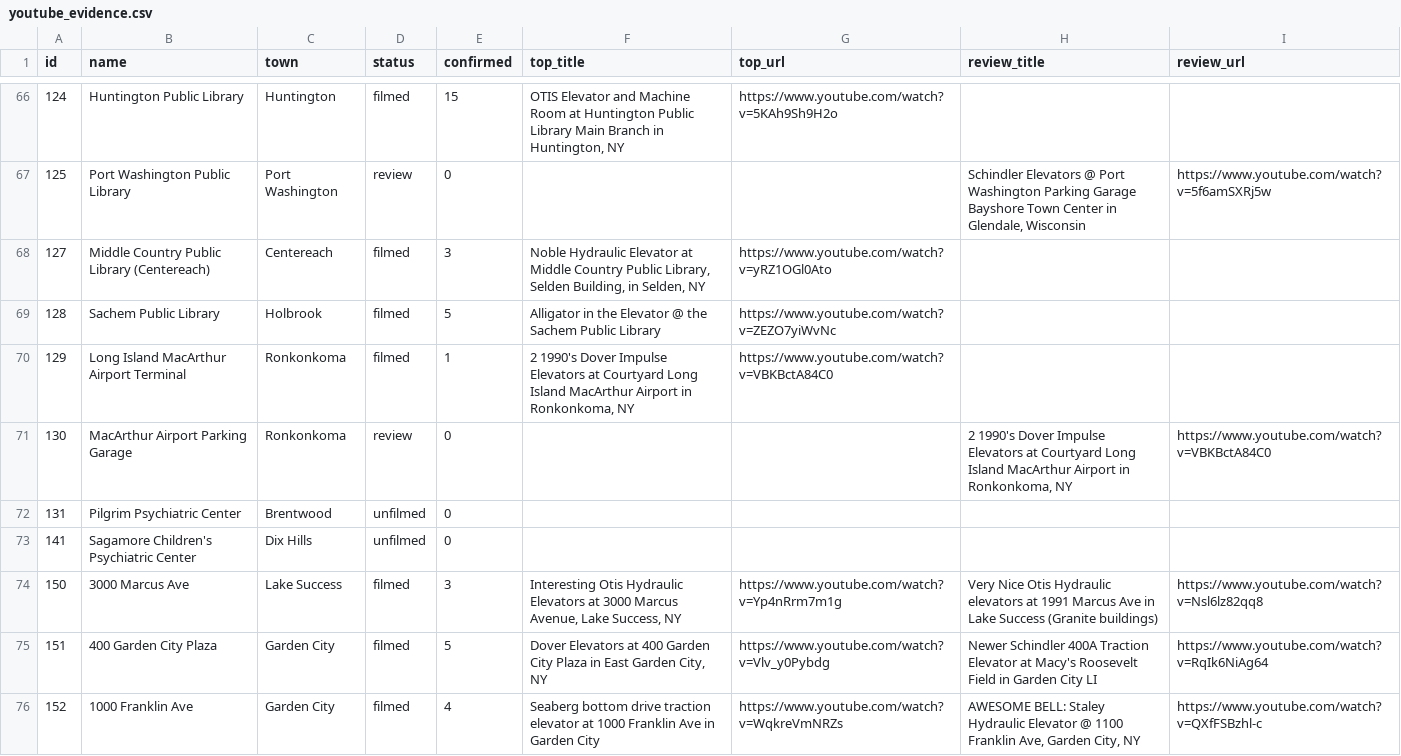
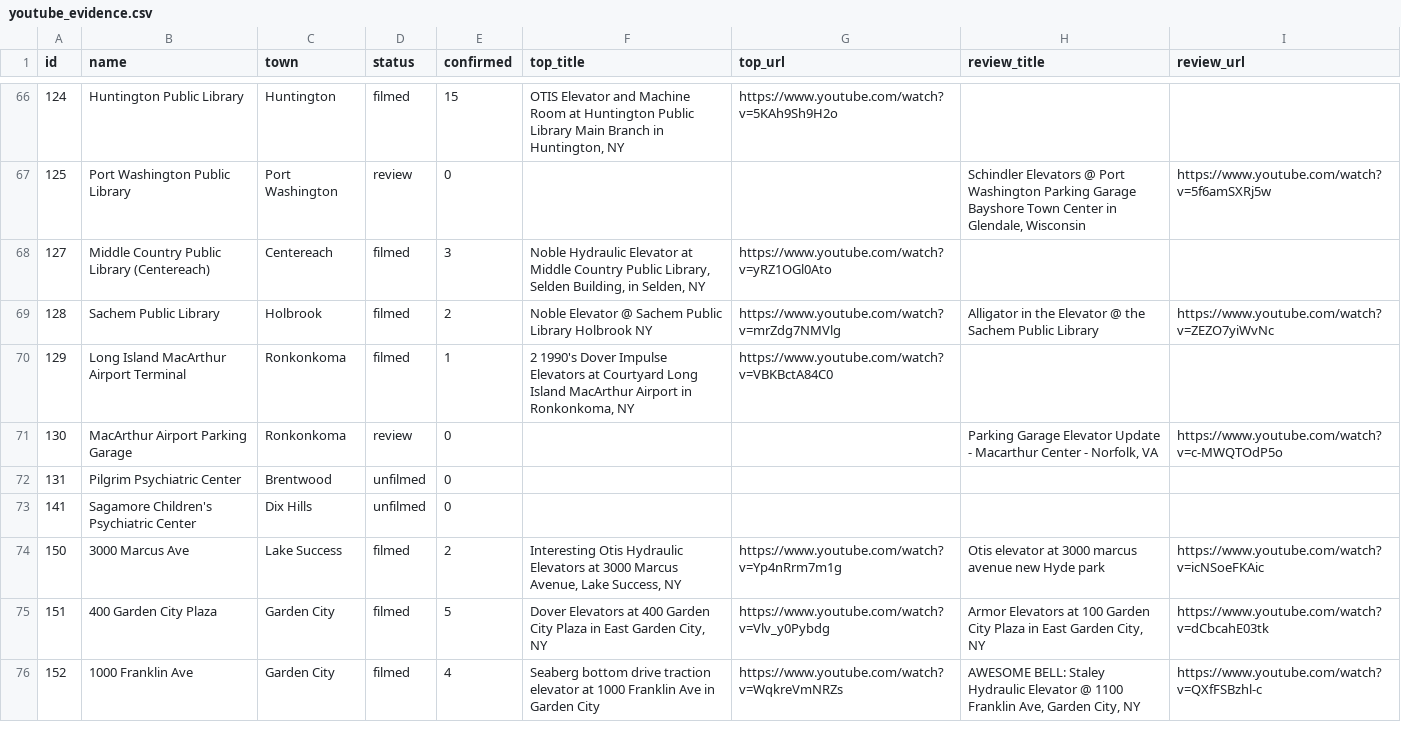
Before and after one commit to selinmutlu06/LiftSpot, a CSV file: scripts/youtube_evidence.csv, drawn as a sheet; only a part is shown, gaps mark what is left out; the diff covers the shown part only.

```diff
--- a/scripts/youtube_evidence.csv
+++ b/scripts/youtube_evidence.csv
@@ -68,9 +68,9 @@ id,name,town,status,confirmed,top_title,top_url,review_title,review_url
 127,Middle Country Public Library (Centereach),Centereach,filmed,3,"Noble Hydraulic Elevator at Middle Country Public Library, Selden Building, in Selden, NY",https://www.youtube.com/watch?v=yRZ1OGl0Ato,,
-128,Sachem Public Library,Holbrook,filmed,5,Alligator in the Elevator @ the Sachem Public Library,https://www.youtube.com/watch?v=ZEZO7yiWvNc,,
+128,Sachem Public Library,Holbrook,filmed,2,Noble Elevator @ Sachem Public Library Holbrook NY,https://www.youtube.com/watch?v=mrZdg7NMVlg,Alligator in the Elevator @ the Sachem Public Library,https://www.youtube.com/watch?v=ZEZO7yiWvNc
 129,Long Island MacArthur Airport Terminal,Ronkonkoma,filmed,1,"2 1990's Dover Impulse Elevators at Courtyard Long Island MacArthur Airport in Ronkonkoma, NY",https://www.youtube.com/watch?v=VBKBctA84C0,,
-130,MacArthur Airport Parking Garage,Ronkonkoma,review,0,,,"2 1990's Dover Impulse Elevators at Courtyard Long Island MacArthur Airport in Ronkonkoma, NY",https://www.youtube.com/watch?v=VBKBctA84C0
+130,MacArthur Airport Parking Garage,Ronkonkoma,review,0,,,"Parking Garage Elevator Update - Macarthur Center - Norfolk, VA",https://www.youtube.com/watch?v=c-MWQTOdP5o
 131,Pilgrim Psychiatric Center,Brentwood,unfilmed,0,,,,
 141,Sagamore Children's Psychiatric Center,Dix Hills,unfilmed,0,,,,
-150,3000 Marcus Ave,Lake Success,filmed,3,"Interesting Otis Hydraulic Elevators at 3000 Marcus Avenue, Lake Success, NY",https://www.youtube.com/watch?v=Yp4nRrm7m1g,Very Nice Otis Hydraulic elevators at 1991 Marcus Ave in Lake Success (Granite buildings),https://www.youtube.com/watch?v=Nsl6lz82qq8
-151,400 Garden City Plaza,Garden City,filmed,5,"Dover Elevators at 400 Garden City Plaza in East Garden City, NY",https://www.youtube.com/watch?v=Vlv_y0Pybdg,Newer Schindler 400A Traction Elevator at Macy's Roosevelt Field in Garden City LI,https://www.youtube.com/watch?v=RqIk6NiAg64
+150,3000 Marcus Ave,Lake Success,filmed,2,"Interesting Otis Hydraulic Elevators at 3000 Marcus Avenue, Lake Success, NY",https://www.youtube.com/watch?v=Yp4nRrm7m1g,Otis elevator at 3000  marcus avenue new Hyde park,https://www.youtube.com/watch?v=icNSoeFKAic
+151,400 Garden City Plaza,Garden City,filmed,5,"Dover Elevators at 400 Garden City Plaza in East Garden City, NY",https://www.youtube.com/watch?v=Vlv_y0Pybdg,"Armor Elevators at 100 Garden City Plaza in East Garden City, NY",https://www.youtube.com/watch?v=dCbcahE03tk
 152,1000 Franklin Ave,Garden City,filmed,4,Seaberg bottom drive traction elevator at 1000 Franklin Ave in Garden City,https://www.youtube.com/watch?v=WqkreVmNRZs,"AWESOME BELL: Staley Hydraulic Elevator @ 1100 Franklin Ave, Garden City, NY",https://www.youtube.com/watch?v=QXfFSBzhl-c
```
Also changed, not shown: 108 edited cells elsewhere in this file, 11 other files.
